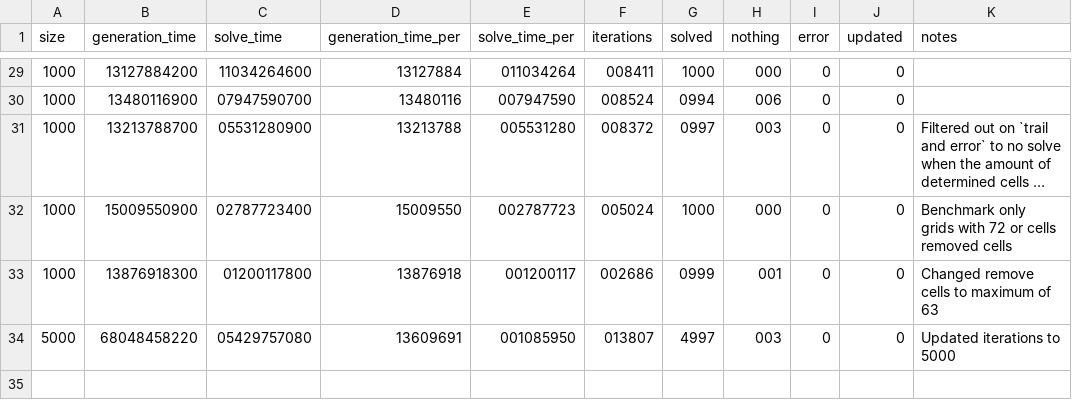
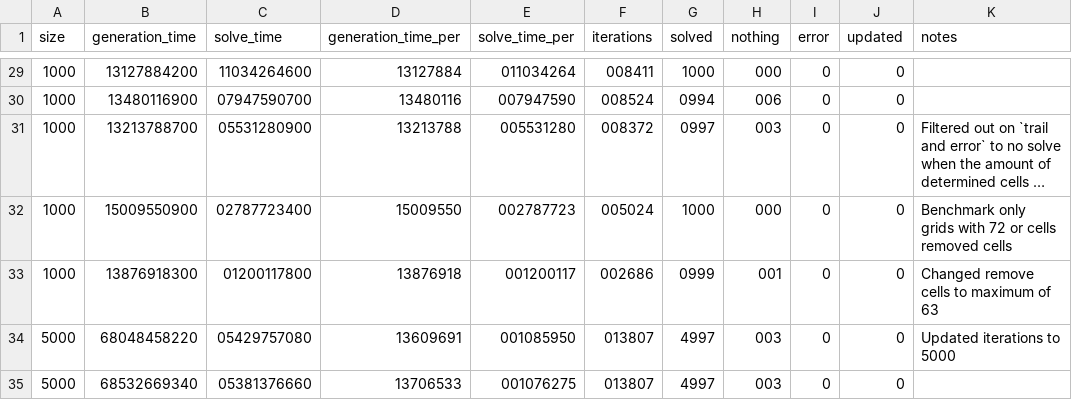
Before and after one commit to DaanV2/rust-sudoku-solver, a CSV file: benchmark/data/record.csv, drawn as a sheet; only a part is shown, gaps mark what is left out; long unchanged cells end in …; the diff names each change by its address in the sheet, - before the commit and + after, or states it on an @@ line.

```diff
--- a/benchmark/data/record.csv
+++ b/benchmark/data/record.csv
+row 35: 5000 | 68532669340 | 05381376660 | 13706533 | 001076275 | 013807 | 4997 | 003 | 0 | 0
```
Also changed, not shown: 2 other files.
